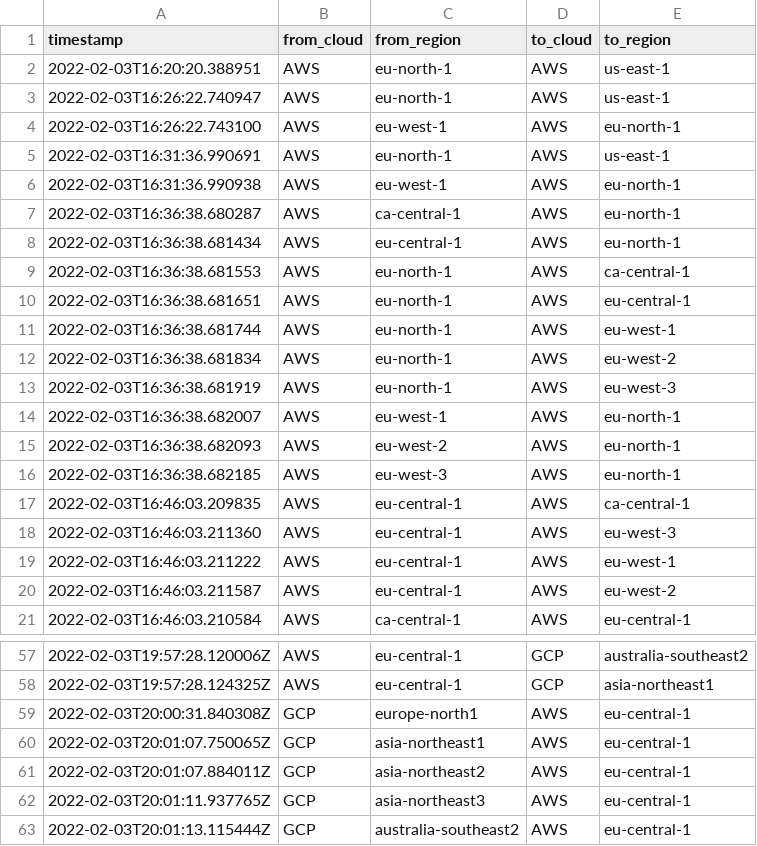
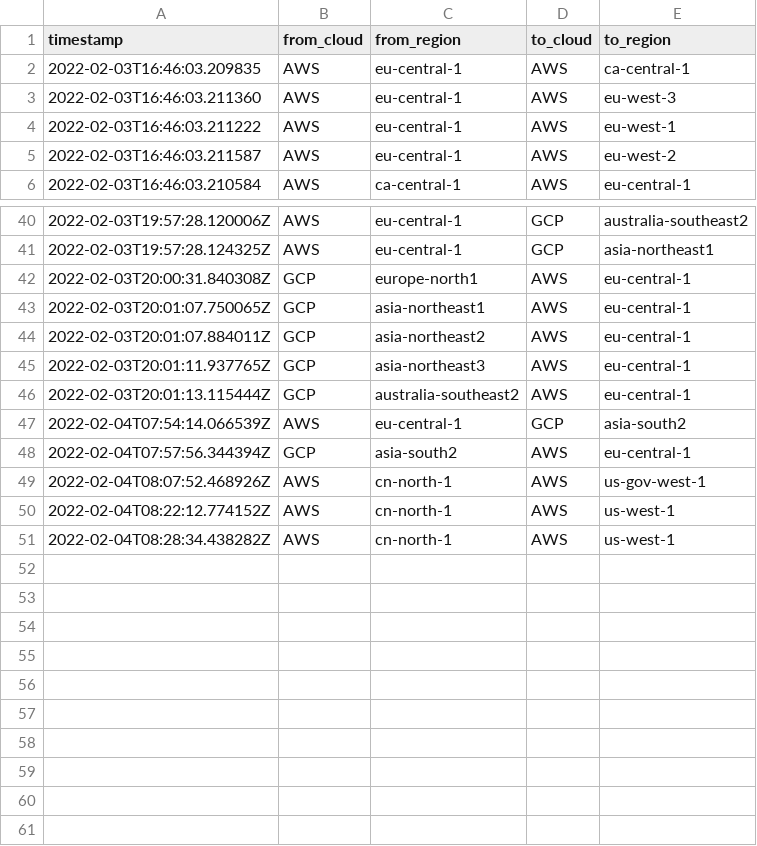
Before and after one commit to doitintl/intercloud-throughput, a CSV file: results_joshua/failed-tests.csv, drawn as a sheet; only a part is shown, gaps mark what is left out; the diff covers the shown part only.

```diff
--- a/results_joshua/failed-tests.csv
+++ b/results_joshua/failed-tests.csv
@@ -1,17 +1,2 @@
 timestamp,from_cloud,from_region,to_cloud,to_region
-2022-02-03T16:20:20.388951,AWS,eu-north-1,AWS,us-east-1
-2022-02-03T16:26:22.740947,AWS,eu-north-1,AWS,us-east-1
-2022-02-03T16:26:22.743100,AWS,eu-west-1,AWS,eu-north-1
-2022-02-03T16:31:36.990691,AWS,eu-north-1,AWS,us-east-1
-2022-02-03T16:31:36.990938,AWS,eu-west-1,AWS,eu-north-1
-2022-02-03T16:36:38.680287,AWS,ca-central-1,AWS,eu-north-1
-2022-02-03T16:36:38.681434,AWS,eu-central-1,AWS,eu-north-1
-2022-02-03T16:36:38.681553,AWS,eu-north-1,AWS,ca-central-1
-2022-02-03T16:36:38.681651,AWS,eu-north-1,AWS,eu-central-1
-2022-02-03T16:36:38.681744,AWS,eu-north-1,AWS,eu-west-1
-2022-02-03T16:36:38.681834,AWS,eu-north-1,AWS,eu-west-2
-2022-02-03T16:36:38.681919,AWS,eu-north-1,AWS,eu-west-3
-2022-02-03T16:36:38.682007,AWS,eu-west-1,AWS,eu-north-1
-2022-02-03T16:36:38.682093,AWS,eu-west-2,AWS,eu-north-1
-2022-02-03T16:36:38.682185,AWS,eu-west-3,AWS,eu-north-1
 2022-02-03T16:46:03.209835,AWS,eu-central-1,AWS,ca-central-1
@@ -63 +46,6 @@ timestamp,from_cloud,from_region,to_cloud,to_region
 2022-02-03T20:01:13.115444Z,GCP,australia-southeast2,AWS,eu-central-1
+2022-02-04T07:54:14.066539Z,AWS,eu-central-1,GCP,asia-south2
+2022-02-04T07:57:56.344394Z,GCP,asia-south2,AWS,eu-central-1
+2022-02-04T08:07:52.468926Z,AWS,cn-north-1,AWS,us-gov-west-1
+2022-02-04T08:22:12.774152Z,AWS,cn-north-1,AWS,us-west-1
+2022-02-04T08:28:34.438282Z,AWS,cn-north-1,AWS,us-west-1
```
Also changed, not shown: 2 removed rows elsewhere in this file, results_joshua/attempted-tests.csv, results_joshua/tests-per-regionpair.csv, 13 other files.
